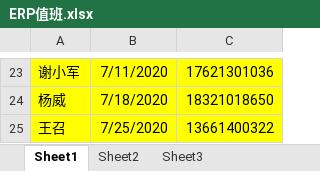
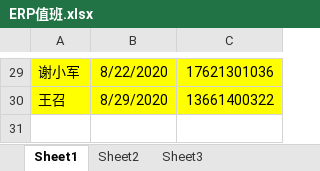
Before and after one commit to yoloyyyyyy/erp_duty_robot, an Excel workbook: src/main/resources/ERP值班.xlsx, sheet Sheet1, drawn as a sheet; only a part is shown, gaps mark what is left out; values as stored, in another font and other column widths than the file's, no borders; removed rows and columns are numbered as before the commit, all else as after; the diff covers the shown part only; the diff names each change by its address in the sheet, - before the commit and + after, or states it on an @@ line.

```diff
--- a/src/main/resources/ERP值班.xlsx (sheet Sheet1)
+++ b/src/main/resources/ERP值班.xlsx (sheet Sheet1)
-B29: 7/11/2020
+B29: 8/22/2020
-row 24: 杨威 | 7/18/2020 | 18321018650
-B30: 7/25/2020
+B30: 8/29/2020
```
Also changed, not shown: 9 added rows, 3 removed rows, 19 edited cells and cell formats elsewhere in this sheet.
